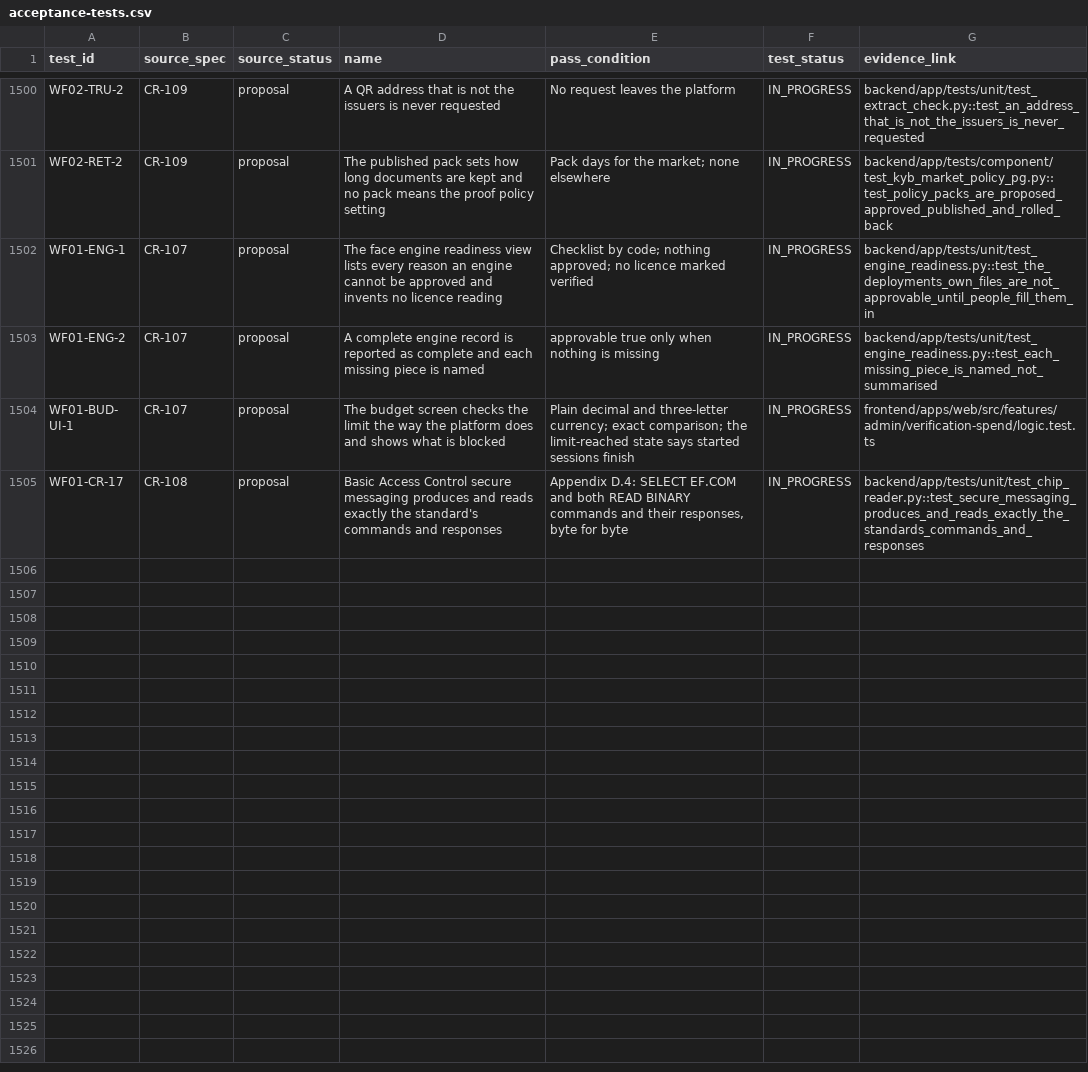
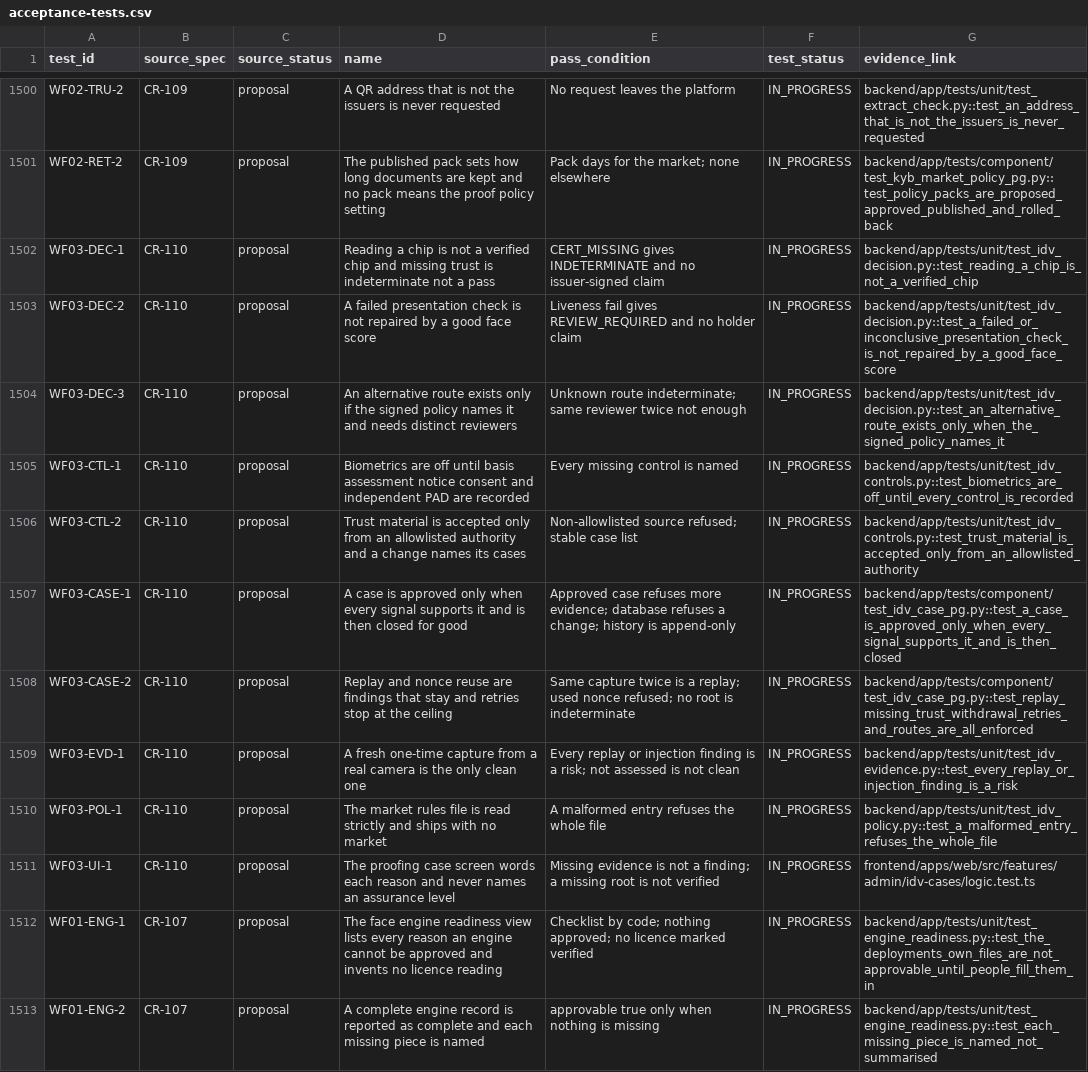
Before and after one commit to ZoikoGroup/zoiko-id-platform-new, a CSV file: docs/traceability/acceptance-tests.csv, drawn as a sheet; only a part is shown, gaps mark what is left out; the shorter side is filled out with more unchanged rows.

```diff
--- a/docs/traceability/acceptance-tests.csv
+++ b/docs/traceability/acceptance-tests.csv
@@ -1501,2 +1501,12 @@ WF02-TRU-2,CR-109,proposal,A QR address that is not the issuers is never request
 WF02-RET-2,CR-109,proposal,The published pack sets how long documents are kept and no pack means the proof policy setting,Pack days for the market; none elsewhere,IN_PROGRESS,backend/app/tests/component/test_kyb_market_policy_pg.py::test_policy_packs_are_proposed_approved_published_and_rolled_back
+WF03-DEC-1,CR-110,proposal,Reading a chip is not a verified chip and missing trust is indeterminate not a pass,CERT_MISSING gives INDETERMINATE and no issuer-signed claim,IN_PROGRESS,backend/app/tests/unit/test_idv_decision.py::test_reading_a_chip_is_not_a_verified_chip
+WF03-DEC-2,CR-110,proposal,A failed presentation check is not repaired by a good face score,Liveness fail gives REVIEW_REQUIRED and no holder claim,IN_PROGRESS,backend/app/tests/unit/test_idv_decision.py::test_a_failed_or_inconclusive_presentation_check_is_not_repaired_by_a_good_face_score
+WF03-DEC-3,CR-110,proposal,An alternative route exists only if the signed policy names it and needs distinct reviewers,Unknown route indeterminate; same reviewer twice not enough,IN_PROGRESS,backend/app/tests/unit/test_idv_decision.py::test_an_alternative_route_exists_only_when_the_signed_policy_names_it
+WF03-CTL-1,CR-110,proposal,Biometrics are off until basis assessment notice consent and independent PAD are recorded,Every missing control is named,IN_PROGRESS,backend/app/tests/unit/test_idv_controls.py::test_biometrics_are_off_until_every_control_is_recorded
+WF03-CTL-2,CR-110,proposal,Trust material is accepted only from an allowlisted authority and a change names its cases,Non-allowlisted source refused; stable case list,IN_PROGRESS,backend/app/tests/unit/test_idv_controls.py::test_trust_material_is_accepted_only_from_an_allowlisted_authority
+WF03-CASE-1,CR-110,proposal,A case is approved only when every signal supports it and is then closed for good,Approved case refuses more evidence; database refuses a change; history is append-only,IN_PROGRESS,backend/app/tests/component/test_idv_case_pg.py::test_a_case_is_approved_only_when_every_signal_supports_it_and_is_then_closed
+WF03-CASE-2,CR-110,proposal,Replay and nonce reuse are findings that stay and retries stop at the ceiling,Same capture twice is a replay; used nonce refused; no root is indeterminate,IN_PROGRESS,backend/app/tests/component/test_idv_case_pg.py::test_replay_missing_trust_withdrawal_retries_and_routes_are_all_enforced
+WF03-EVD-1,CR-110,proposal,A fresh one-time capture from a real camera is the only clean one,Every replay or injection finding is a risk; not assessed is not clean,IN_PROGRESS,backend/app/tests/unit/test_idv_evidence.py::test_every_replay_or_injection_finding_is_a_risk
+WF03-POL-1,CR-110,proposal,The market rules file is read strictly and ships with no market,A malformed entry refuses the whole file,IN_PROGRESS,backend/app/tests/unit/test_idv_policy.py::test_a_malformed_entry_refuses_the_whole_file
+WF03-UI-1,CR-110,proposal,The proofing case screen words each reason and never names an assurance level,Missing evidence is not a finding; a missing root is not verified,IN_PROGRESS,frontend/apps/web/src/features/admin/idv-cases/logic.test.ts
 WF01-ENG-1,CR-107,proposal,The face engine readiness view lists every reason an engine cannot be approved and invents no licence reading,Checklist by code; nothing approved; no licence marked verified,IN_PROGRESS,backend/app/tests/unit/test_engine_readiness.py::test_the_deployments_own_files_are_not_approvable_until_people_fill_them_in
```
Also changed, not shown: 35 other files.
